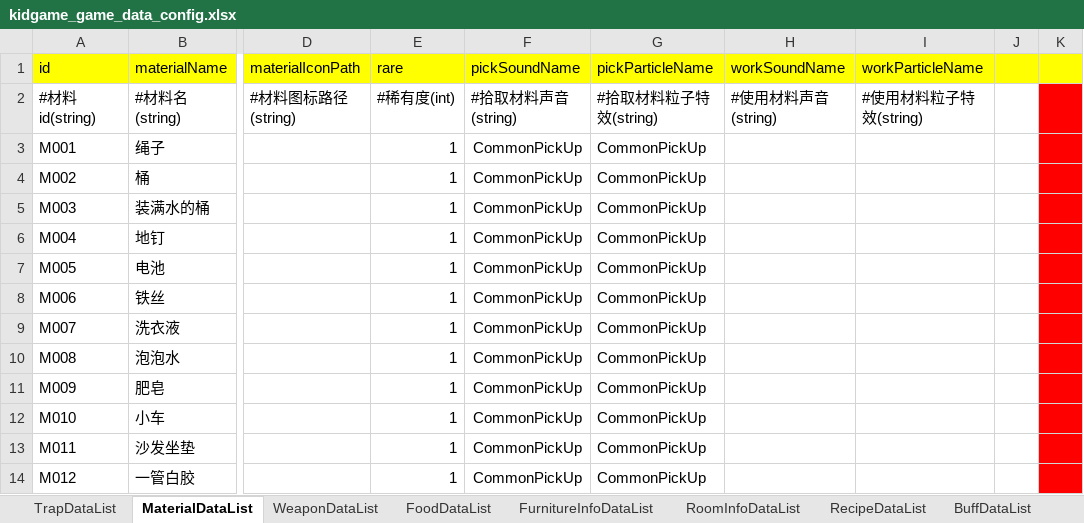
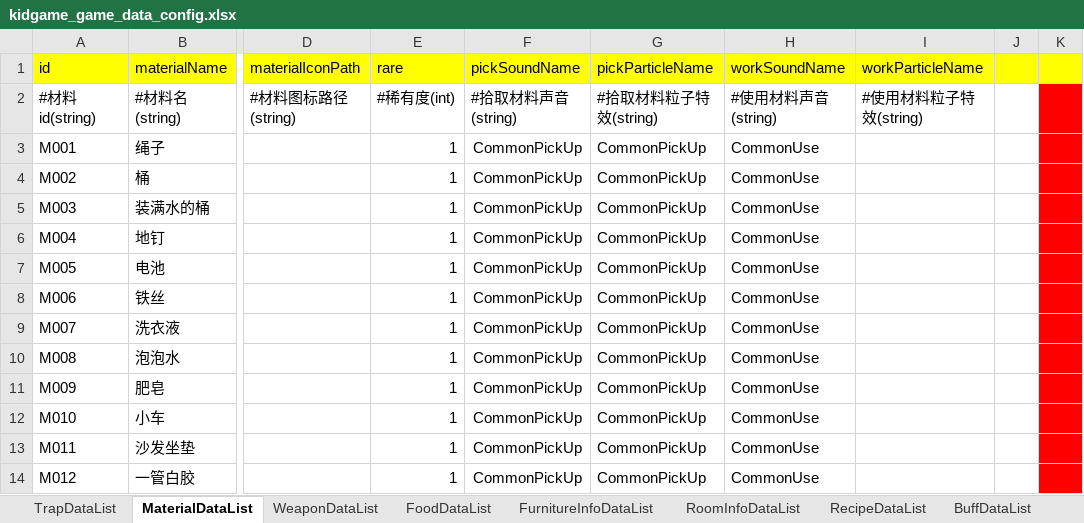
Before and after one commit to 7Chords/KidGameProject, an Excel workbook: Assets/RefData/Excels/kidgame_game_data_config.xlsx, sheet MaterialDataList, drawn as a sheet; only a part is shown, gaps mark what is left out; values as stored, in another font and other column widths than the file's, no borders; the diff names each change by its address in the sheet, - before the commit and + after, or states it on an @@ line.

```diff
--- a/Assets/RefData/Excels/kidgame_game_data_config.xlsx (sheet MaterialDataList)
+++ b/Assets/RefData/Excels/kidgame_game_data_config.xlsx (sheet MaterialDataList)
-H3:H14 (workSoundName): (empty)
+H3:H14 (workSoundName): CommonUse
```
Also changed, not shown: sheet RecipeDataList, sheet TrapDataList, 9 other files.
